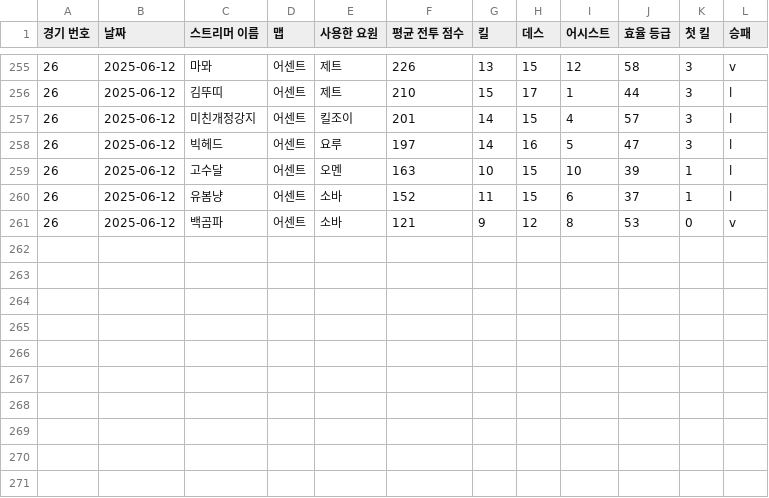
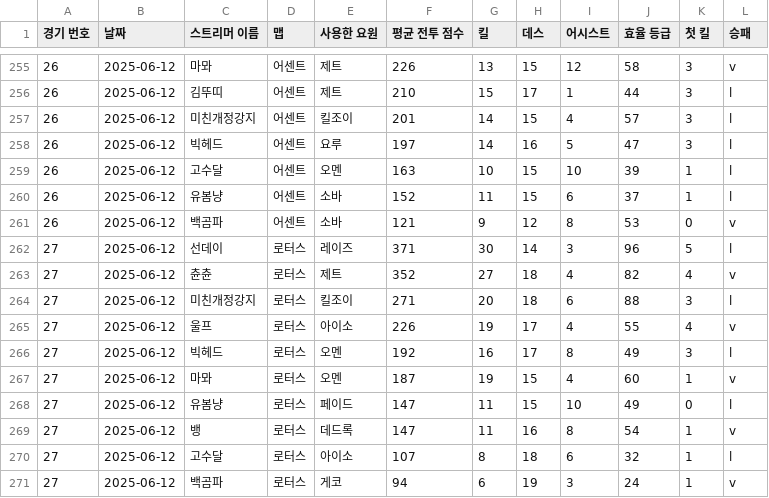
Before and after one commit to newyearsdietplan/val2025, a CSV file: data.csv, drawn as a sheet; only a part is shown, gaps mark what is left out.

Commit message:
Update data.csv

```diff
--- a/data.csv
+++ b/data.csv
@@ -261 +261,11 @@
 26,2025-06-12,백곰파,어센트,소바,121,9,12,8,53,0,v
+27,2025-06-12,선데이,로터스,레이즈,371,30,14,3,96,5,l
+27,2025-06-12,츈츈,로터스,제트,352,27,18,4,82,4,v
+27,2025-06-12,미친개정강지,로터스,킬조이,271,20,18,6,88,3,l
+27,2025-06-12,울프,로터스,아이소,226,19,17,4,55,4,v
+27,2025-06-12,빅헤드,로터스,오멘,192,16,17,8,49,3,l
+27,2025-06-12,마뫄,로터스,오멘,187,19,15,4,60,1,v
+27,2025-06-12,유봄냥,로터스,페이드,147,11,15,10,49,0,l
+27,2025-06-12,뱅,로터스,데드록,147,11,16,8,54,1,v
+27,2025-06-12,고수달,로터스,아이소,107,8,18,6,32,1,l
+27,2025-06-12,백곰파,로터스,게코,94,6,19,3,24,1,v
```
